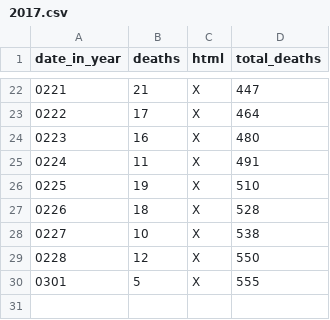
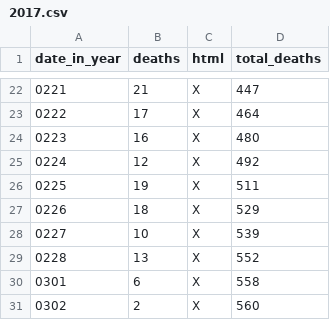
Before and after one commit to DeanLa/DeanLa.github.io, a CSV file: deaths/2017.csv, drawn as a sheet; only a part is shown, gaps mark what is left out.

Commit message:
Data 2017-03-02 11:49:02.702837

```diff
--- a/deaths/2017.csv
+++ b/deaths/2017.csv
@@ -24,7 +24,8 @@ date_in_year,deaths,html,total_deaths
 0223,16,X,480
-0224,11,X,491
-0225,19,X,510
-0226,18,X,528
-0227,10,X,538
-0228,12,X,550
-0301,5,X,555
+0224,12,X,492
+0225,19,X,511
+0226,18,X,529
+0227,10,X,539
+0228,13,X,552
+0301,6,X,558
+0302,2,X,560
```
